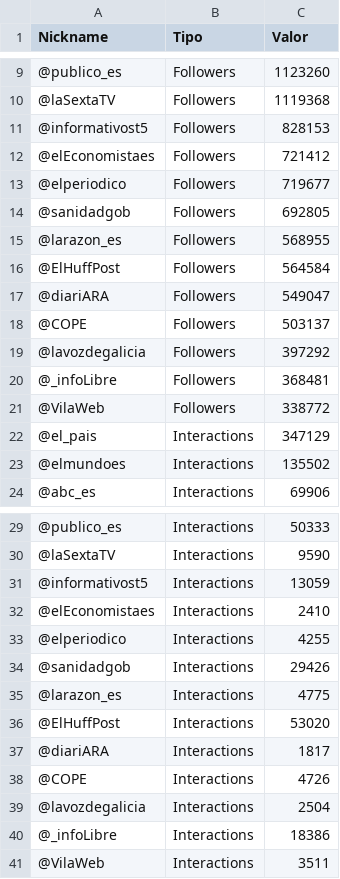
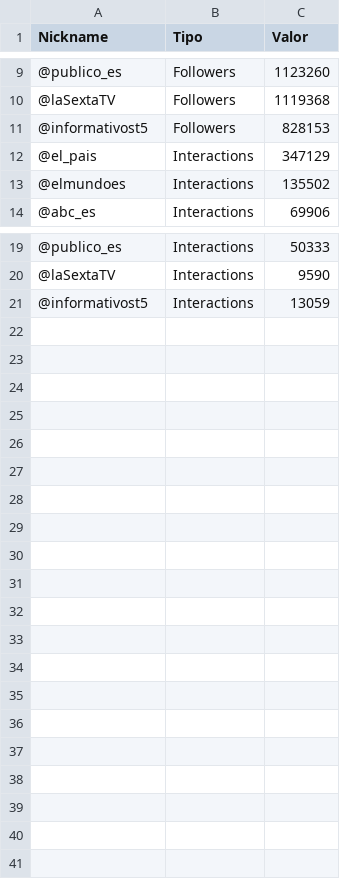
Before and after one commit to oluisjuan/LongCovid-Pilot, a CSV file: data/filtrado20/data_g1_1_f20.csv, drawn as a sheet; only a part is shown, gaps mark what is left out.

```diff
--- a/data/filtrado20/data_g1_1_f20.csv
+++ b/data/filtrado20/data_g1_1_f20.csv
@@ -11,12 +11,2 @@
 @informativost5;Followers;828153;
-@elEconomistaes;Followers;721412;
-@elperiodico;Followers;719677;
-@sanidadgob;Followers;692805;
-@larazon_es;Followers;568955;
-@ElHuffPost;Followers;564584;
-@diariARA;Followers;549047;
-@COPE;Followers;503137;
-@lavozdegalicia;Followers;397292;
-@_infoLibre;Followers;368481;
-@VilaWeb;Followers;338772;
 @el_pais;Interactions;347129;
@@ -31,11 +21 @@
 @informativost5;Interactions;13059;
-@elEconomistaes;Interactions;2410;
-@elperiodico;Interactions;4255;
-@sanidadgob;Interactions;29426;
-@larazon_es;Interactions;4775;
-@ElHuffPost;Interactions;53020;
-@diariARA;Interactions;1817;
-@COPE;Interactions;4726;
-@lavozdegalicia;Interactions;2504;
-@_infoLibre;Interactions;18386;
-@VilaWeb;Interactions;3511;
```
Also changed, not shown: data/filtrado20/data_g1_2_f20.csv, 2 other files.
